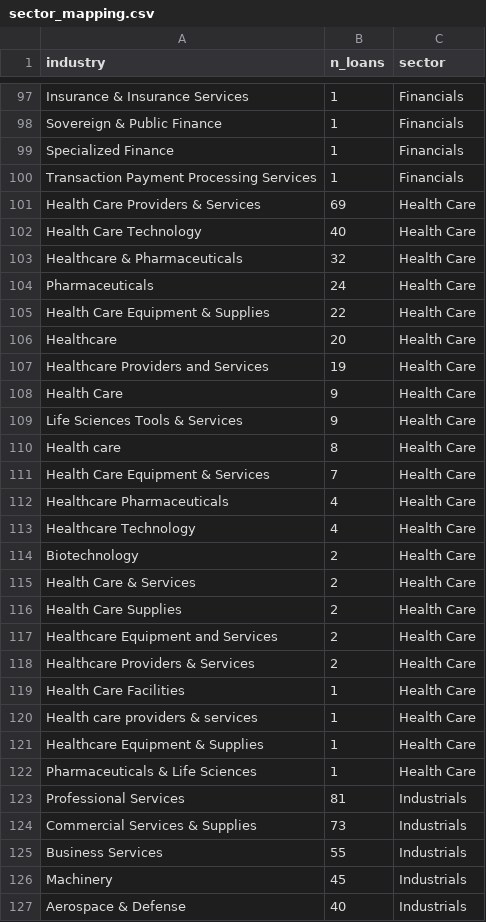
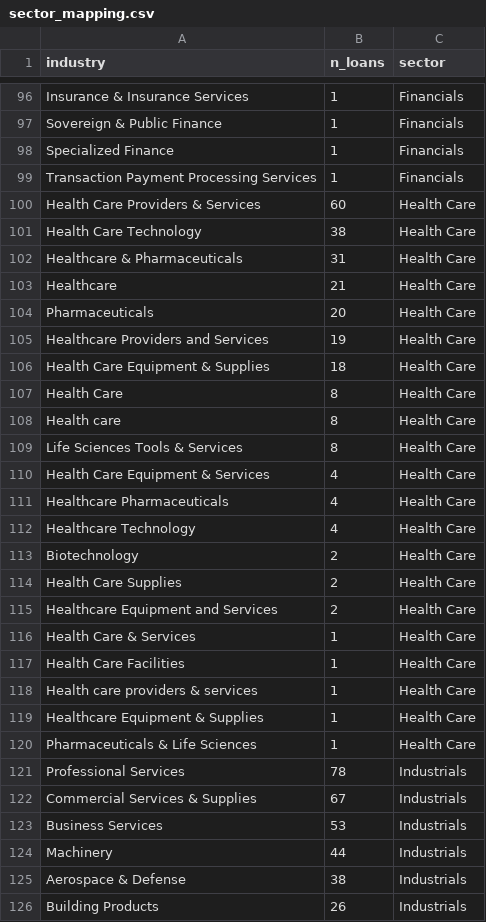
Before and after one commit to NeilErtl/DSF_Project, a CSV file: data/processed/sector_mapping.csv, drawn as a sheet; only a part is shown, gaps mark what is left out; the shorter side is filled out with more unchanged rows; the diff covers the shown part only.

```diff
--- a/data/processed/sector_mapping.csv
+++ b/data/processed/sector_mapping.csv
@@ -100,13 +99,13 @@ Specialized Finance,1,Financials
 Transaction Payment Processing Services,1,Financials
-Health Care Providers & Services,69,Health Care
-Health Care Technology,40,Health Care
-Healthcare & Pharmaceuticals,32,Health Care
-Pharmaceuticals,24,Health Care
-Health Care Equipment & Supplies,22,Health Care
-Healthcare,20,Health Care
+Health Care Providers & Services,60,Health Care
+Health Care Technology,38,Health Care
+Healthcare & Pharmaceuticals,31,Health Care
+Healthcare,21,Health Care
+Pharmaceuticals,20,Health Care
 Healthcare Providers and Services,19,Health Care
-Health Care,9,Health Care
-Life Sciences Tools & Services,9,Health Care
+Health Care Equipment & Supplies,18,Health Care
+Health Care,8,Health Care
 Health care,8,Health Care
-Health Care Equipment & Services,7,Health Care
+Life Sciences Tools & Services,8,Health Care
+Health Care Equipment & Services,4,Health Care
 Healthcare Pharmaceuticals,4,Health Care
@@ -114,6 +113,5 @@ Healthcare Technology,4,Health Care
 Biotechnology,2,Health Care
-Health Care & Services,2,Health Care
 Health Care Supplies,2,Health Care
 Healthcare Equipment and Services,2,Health Care
-Healthcare Providers & Services,2,Health Care
+Health Care & Services,1,Health Care
 Health Care Facilities,1,Health Care
@@ -122,6 +120,6 @@ Healthcare Equipment & Supplies,1,Health Care
 Pharmaceuticals & Life Sciences,1,Health Care
-Professional Services,81,Industrials
-Commercial Services & Supplies,73,Industrials
-Business Services,55,Industrials
-Machinery,45,Industrials
-Aerospace & Defense,40,Industrials
+Professional Services,78,Industrials
+Commercial Services & Supplies,67,Industrials
+Business Services,53,Industrials
+Machinery,44,Industrials
+Aerospace & Defense,38,Industrials
```
Also changed, not shown: 12 added rows, 16 removed rows and 26 edited cells elsewhere in this file, data/processed/data_dictionary.csv, output/tables/borrower_parse_quality.csv, 11 other files.
